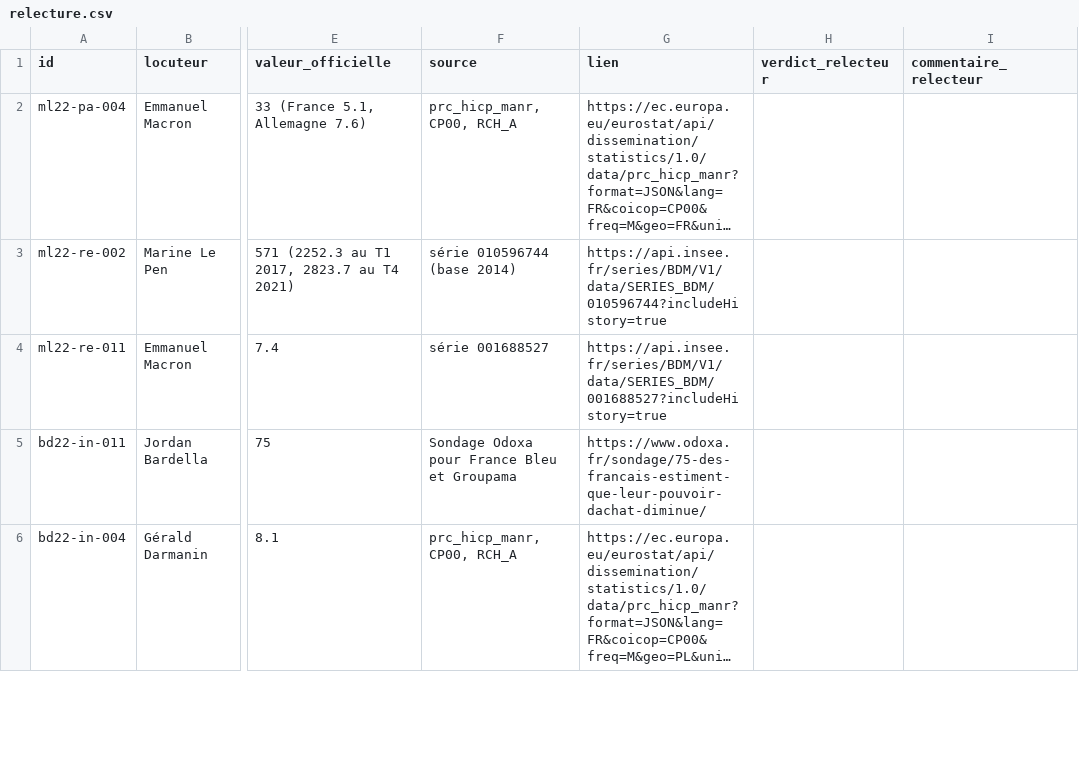
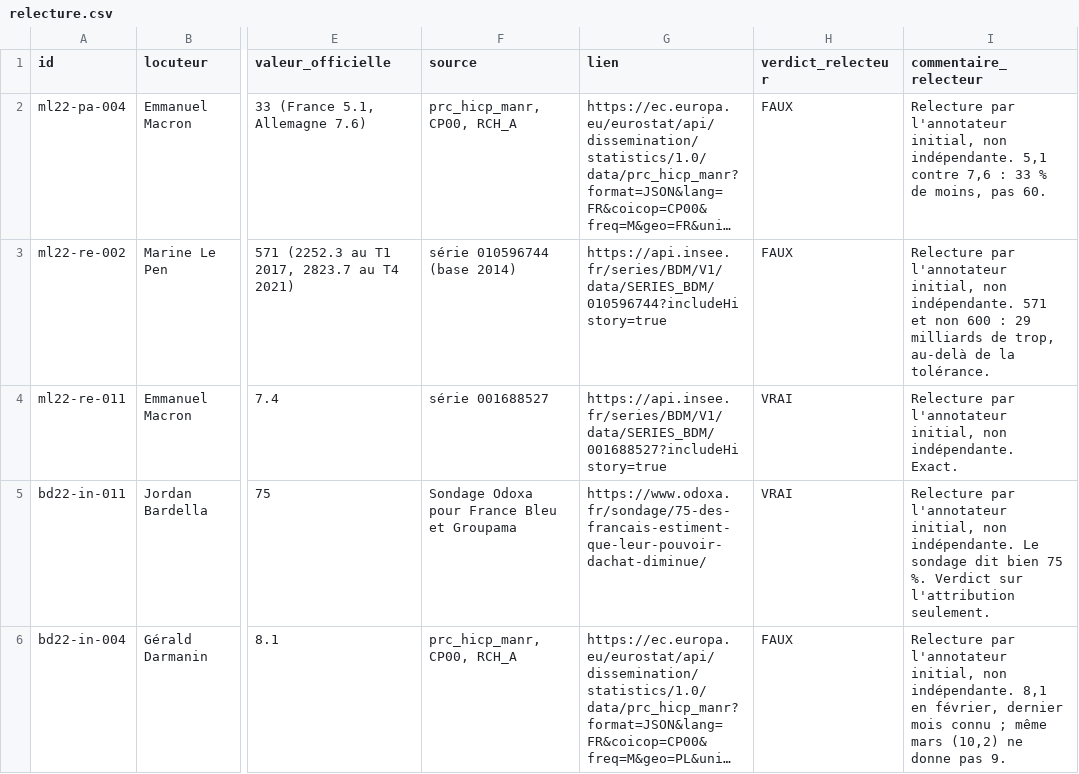
Before and after one commit to Mac-Aurel/zetruth, a CSV file: data/reference/relecture.csv, drawn as a sheet; only a part is shown, gaps mark what is left out; long unchanged cells end in …; the diff covers the shown part only; the diff names each change by its address in the sheet, - before the commit and + after, or states it on an @@ line.

Commit message:
Première relecture du jeu de référence
Relecture à l'aveugle de 10 affirmations tirées au hasard, faite par
l'annotateur initial à la demande du porteur du projet : elle mesure la
stabilité du jugement, pas l'accord entre deux personnes. 9 verdicts
identiques sur 10, kappa de 0,84.

Désaccord tranché vers le verdict le plus strict : Darmanin donne
l'inflation française selon l'IPC (4,5) puis la compare aux indices
harmonisés des autres pays pour conclure à « deux fois moins ». L'indice
harmonisé français était de 5,1 : TROMPEUR. La règle est ajoutée au guide.

Refs #3

```diff
--- a/data/reference/relecture.csv
+++ b/data/reference/relecture.csv
-H2:H3 (verdict_relecteur): (empty)
+H2:H3 (verdict_relecteur): FAUX
-I2 (commentaire_relecteur): (empty)
+I2 (commentaire_relecteur): Relecture par l'annotateur initial, non indépendante. 5,1 contre 7,6 : 33 % de moins, pas 60.
-I3 (commentaire_relecteur): (empty)
+I3 (commentaire_relecteur): Relecture par l'annotateur initial, non indépendante. 571 et non 600 : 29 milliards de trop, au-delà de la tolérance.
-H4:H5 (verdict_relecteur): (empty)
+H4:H5 (verdict_relecteur): VRAI
-I4 (commentaire_relecteur): (empty)
+I4 (commentaire_relecteur): Relecture par l'annotateur initial, non indépendante. Exact.
-I5 (commentaire_relecteur): (empty)
+I5 (commentaire_relecteur): Relecture par l'annotateur initial, non indépendante. Le sondage dit bien 75 %. Verdict sur l'attribution seulement.
-H6 (verdict_relecteur): (empty)
+H6 (verdict_relecteur): FAUX
-I6 (commentaire_relecteur): (empty)
+I6 (commentaire_relecteur): Relecture par l'annotateur initial, non indépendante. 8,1 en février, dernier mois connu ; même mars (10,2) ne donne pas 9.
```
Also changed, not shown: 10 edited cells elsewhere in this file, data/reference/affirmations.csv, 2 other files.
